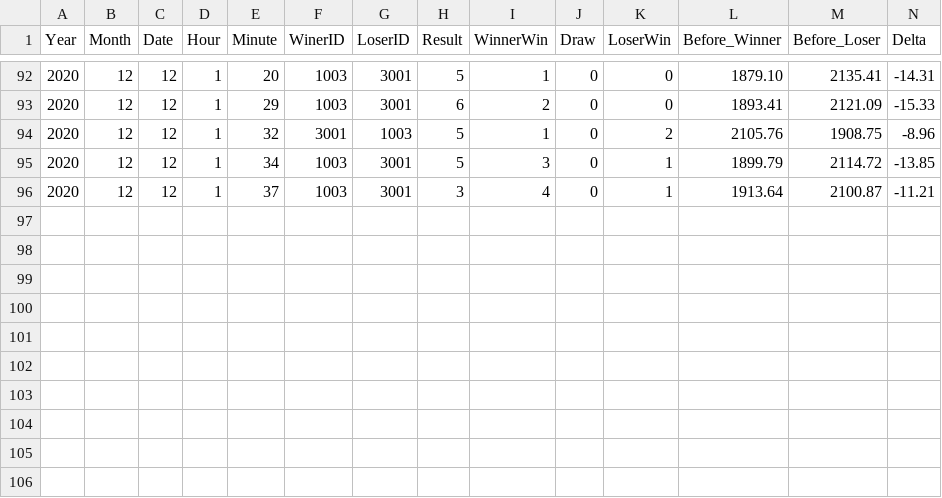
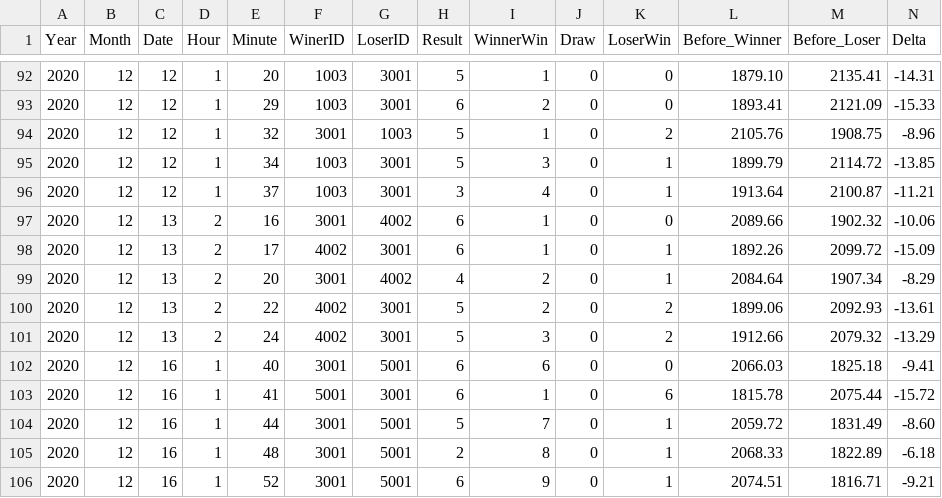
Before and after one commit to kyhdudgns113/GKD_ELO_Chart, a CSV file: Database/Deck_DB/3001/3001_record.csv, drawn as a sheet; only a part is shown, gaps mark what is left out; rows hold the shown columns only; the diff names each change by its address in the sheet, - before the commit and + after, or states it on an @@ line.

```diff
--- a/Database/Deck_DB/3001/3001_record.csv
+++ b/Database/Deck_DB/3001/3001_record.csv
+row 97: 2020 | 12 | 13 | 2 | 16 | 3001 | 4002 | 6 | 1 | 0 | 0 | 2089.66 | 1902.32 | -10.06
+row 98: 2020 | 12 | 13 | 2 | 17 | 4002 | 3001 | 6 | 1 | 0 | 1 | 1892.26 | 2099.72 | -15.09
+row 99: 2020 | 12 | 13 | 2 | 20 | 3001 | 4002 | 4 | 2 | 0 | 1 | 2084.64 | 1907.34 | -8.29
+row 100: 2020 | 12 | 13 | 2 | 22 | 4002 | 3001 | 5 | 2 | 0 | 2 | 1899.06 | 2092.93 | -13.61
+row 101: 2020 | 12 | 13 | 2 | 24 | 4002 | 3001 | 5 | 3 | 0 | 2 | 1912.66 | 2079.32 | -13.29
+row 102: 2020 | 12 | 16 | 1 | 40 | 3001 | 5001 | 6 | 6 | 0 | 0 | 2066.03 | 1825.18 | -9.41
+row 103: 2020 | 12 | 16 | 1 | 41 | 5001 | 3001 | 6 | 1 | 0 | 6 | 1815.78 | 2075.44 | -15.72
+row 104: 2020 | 12 | 16 | 1 | 44 | 3001 | 5001 | 5 | 7 | 0 | 1 | 2059.72 | 1831.49 | -8.60
+row 105: 2020 | 12 | 16 | 1 | 48 | 3001 | 5001 | 2 | 8 | 0 | 1 | 2068.33 | 1822.89 | -6.18
+row 106: 2020 | 12 | 16 | 1 | 52 | 3001 | 5001 | 6 | 9 | 0 | 1 | 2074.51 | 1816.71 | -9.21
```
Also changed, not shown: Database/Deck_DB/4001/4001_record.csv, Database/Deck_DB/4002/4002_record.csv, 15 other files.
